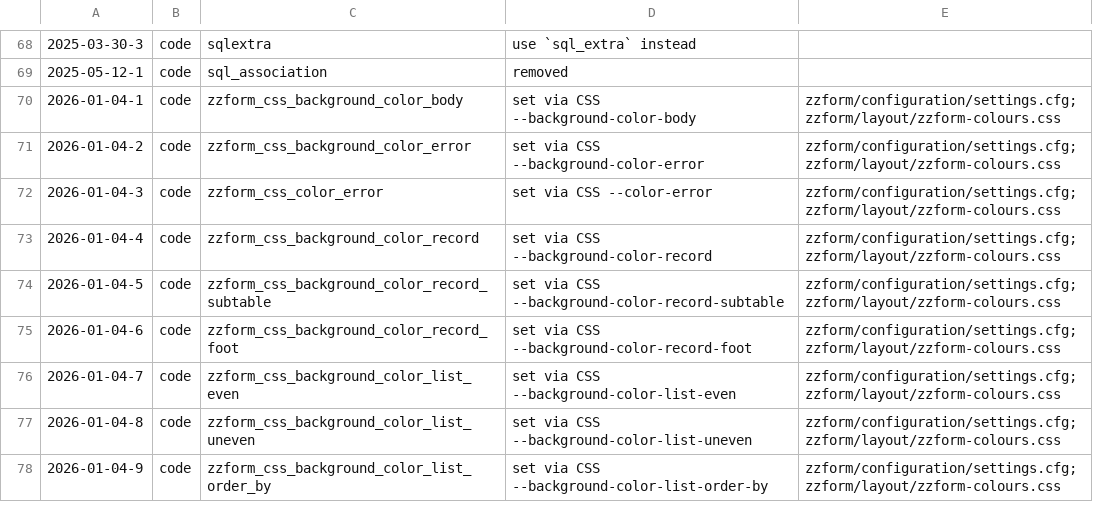
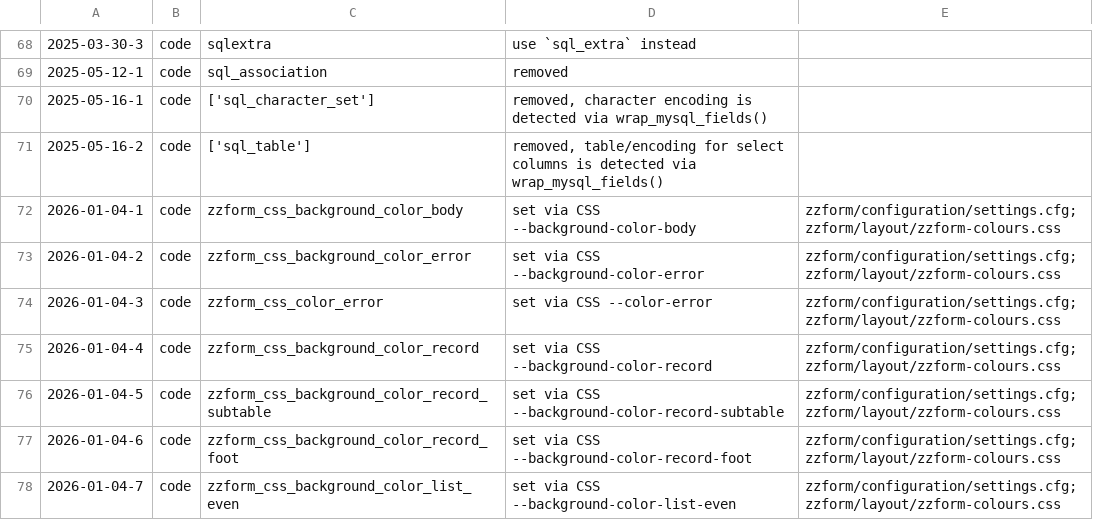
Before and after one commit to koenige/zzform, a TSV file: configuration/deprecations.tsv, drawn as a sheet; only a part is shown, gaps mark what is left out; the shorter side is filled out with more unchanged rows; the diff names each change by its address in the sheet, - before the commit and + after, or states it on an @@ line.

Commit message:
fields: deprecate sql_character_set and sql_table; document sql_where

```diff
--- a/configuration/deprecations.tsv
+++ b/configuration/deprecations.tsv
+row 70: 2025-05-16-1 | code | ['sql_character_set'] | removed, character encoding is detected via wrap_mysql_fields()
+row 71: 2025-05-16-2 | code | ['sql_table'] | removed, table/encoding for select columns is detected via wrap_mysql_fields()
```
Also changed, not shown: 5 other files.
